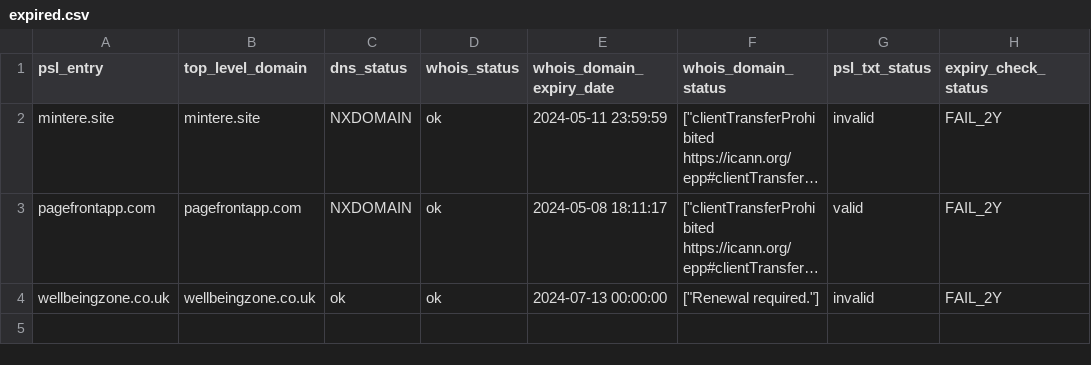
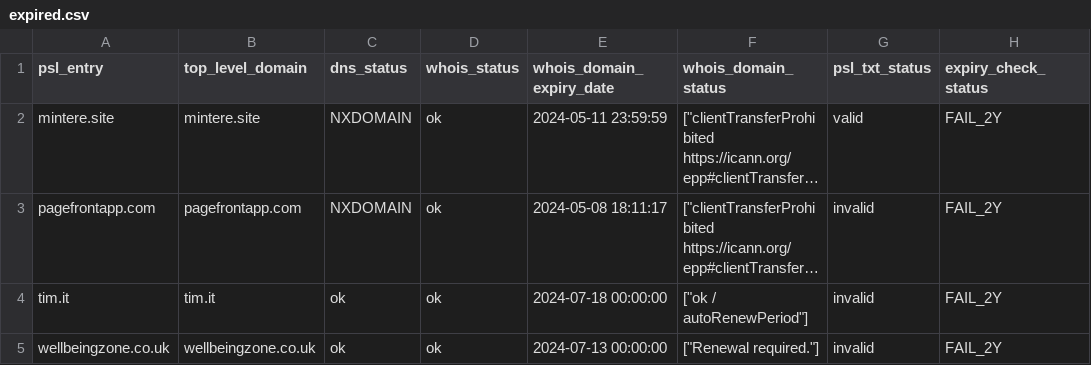
Before and after one commit to groundcat/PSL-private-domains-checker, a CSV file: data/expired.csv, drawn as a sheet; long unchanged cells end in …; the diff names each change by its address in the sheet, - before the commit and + after, or states it on an @@ line.

```diff
--- a/data/expired.csv
+++ b/data/expired.csv
-G2 (psl_txt_status): invalid
+G2 (psl_txt_status): valid
-G3 (psl_txt_status): valid
+G3 (psl_txt_status): invalid
+row 4: tim.it | tim.it | ok | ok | 2024-07-18 00:00:00 | ["ok / autoRenewPeriod"] | invalid | FAIL_2Y
```
Also changed, not shown: data/all.csv, data/expiry_less_than_2yrs.csv, 3 other files.
